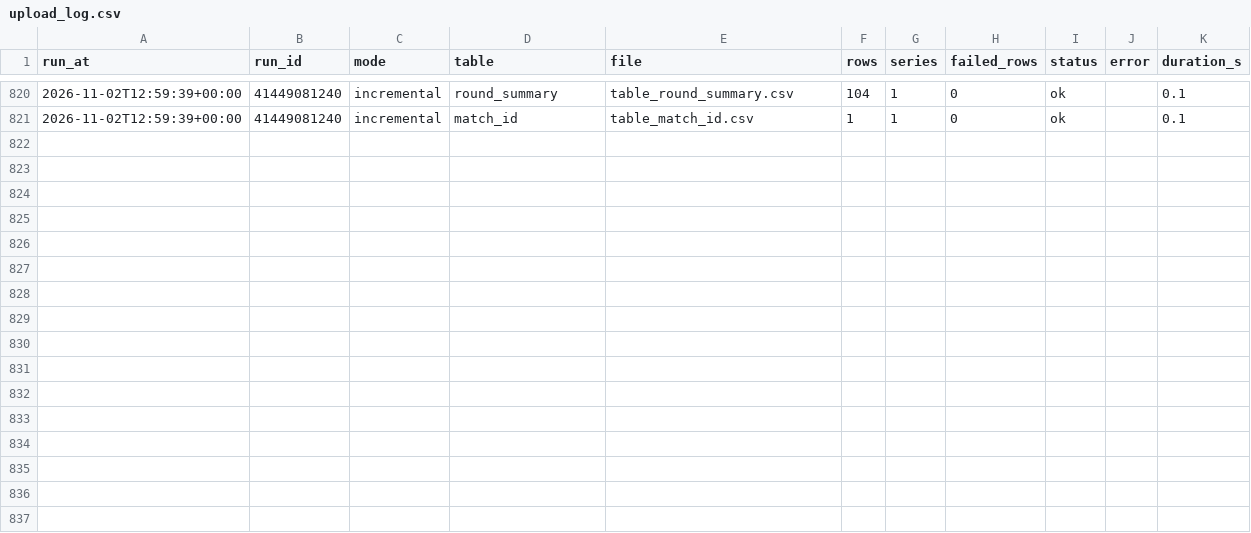
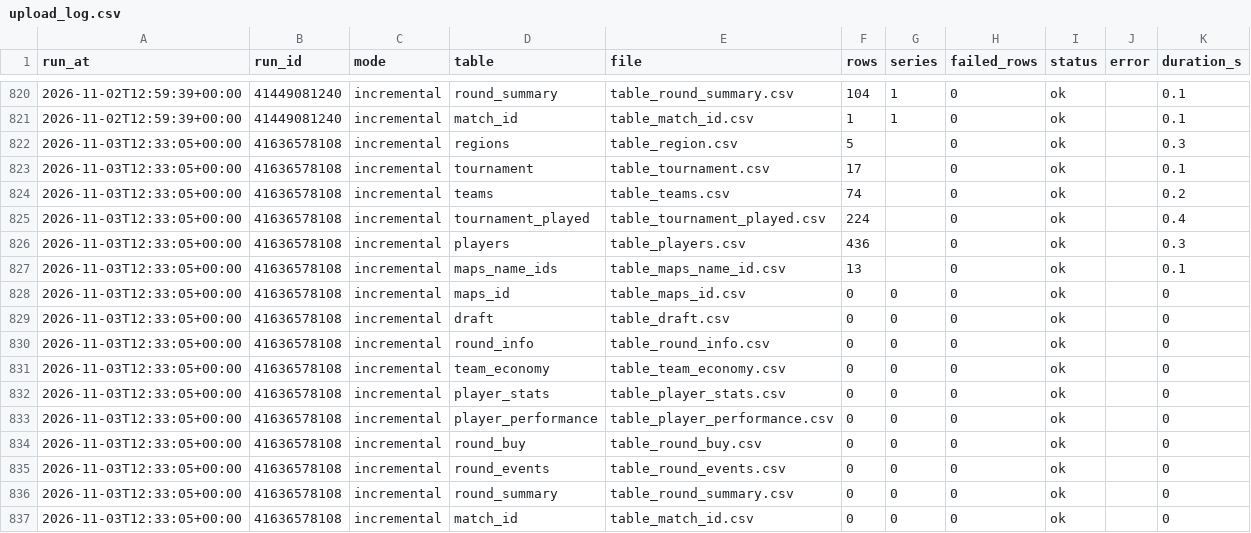
Before and after one commit to RkTcaster/vlr-scraper, a CSV file: csv/upload_log.csv, drawn as a sheet; only a part is shown, gaps mark what is left out.

```diff
--- a/csv/upload_log.csv
+++ b/csv/upload_log.csv
@@ -821 +821,17 @@ run_at,run_id,mode,table,file,rows,series,failed_rows,status,error,duration_s
 2026-11-02T12:59:39+00:00,41449081240,incremental,match_id,table_match_id.csv,1,1,0,ok,,0.1
+2026-11-03T12:33:05+00:00,41636578108,incremental,regions,table_region.csv,5,,0,ok,,0.3
+2026-11-03T12:33:05+00:00,41636578108,incremental,tournament,table_tournament.csv,17,,0,ok,,0.1
+2026-11-03T12:33:05+00:00,41636578108,incremental,teams,table_teams.csv,74,,0,ok,,0.2
+2026-11-03T12:33:05+00:00,41636578108,incremental,tournament_played,table_tournament_played.csv,224,,0,ok,,0.4
+2026-11-03T12:33:05+00:00,41636578108,incremental,players,table_players.csv,436,,0,ok,,0.3
+2026-11-03T12:33:05+00:00,41636578108,incremental,maps_name_ids,table_maps_name_id.csv,13,,0,ok,,0.1
+2026-11-03T12:33:05+00:00,41636578108,incremental,maps_id,table_maps_id.csv,0,0,0,ok,,0
+2026-11-03T12:33:05+00:00,41636578108,incremental,draft,table_draft.csv,0,0,0,ok,,0
+2026-11-03T12:33:05+00:00,41636578108,incremental,round_info,table_round_info.csv,0,0,0,ok,,0
+2026-11-03T12:33:05+00:00,41636578108,incremental,team_economy,table_team_economy.csv,0,0,0,ok,,0
+2026-11-03T12:33:05+00:00,41636578108,incremental,player_stats,table_player_stats.csv,0,0,0,ok,,0
+2026-11-03T12:33:05+00:00,41636578108,incremental,player_performance,table_player_performance.csv,0,0,0,ok,,0
+2026-11-03T12:33:05+00:00,41636578108,incremental,round_buy,table_round_buy.csv,0,0,0,ok,,0
+2026-11-03T12:33:05+00:00,41636578108,incremental,round_events,table_round_events.csv,0,0,0,ok,,0
+2026-11-03T12:33:05+00:00,41636578108,incremental,round_summary,table_round_summary.csv,0,0,0,ok,,0
+2026-11-03T12:33:05+00:00,41636578108,incremental,match_id,table_match_id.csv,0,0,0,ok,,0
```
